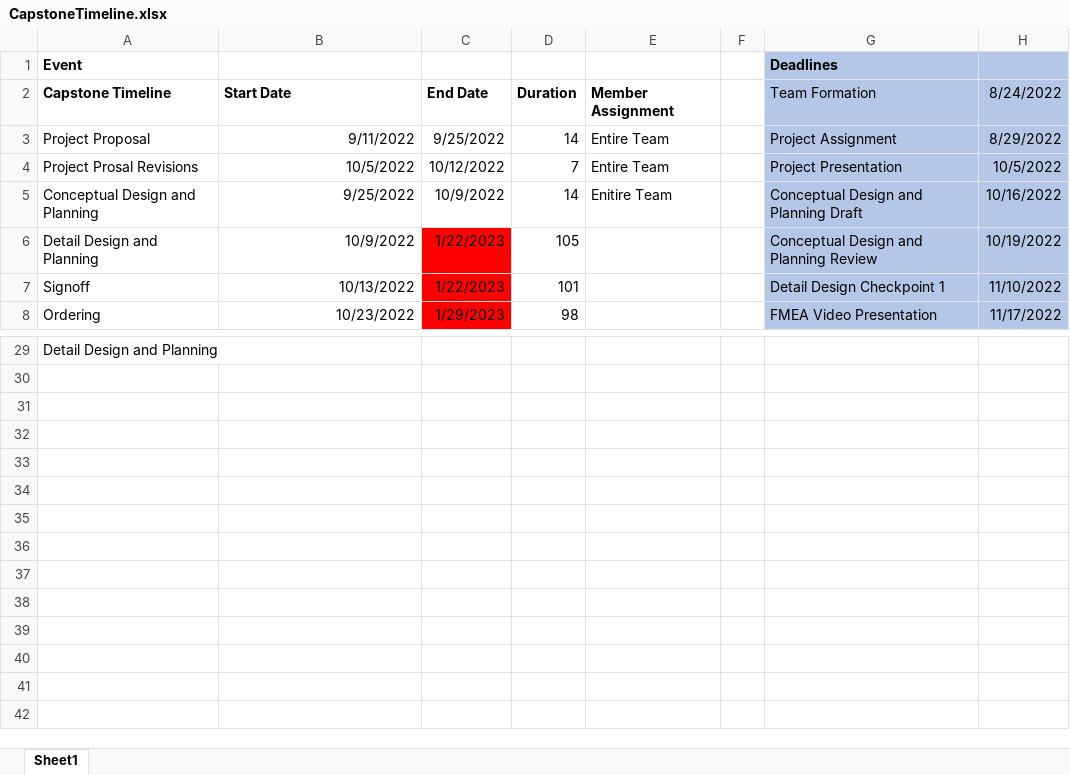
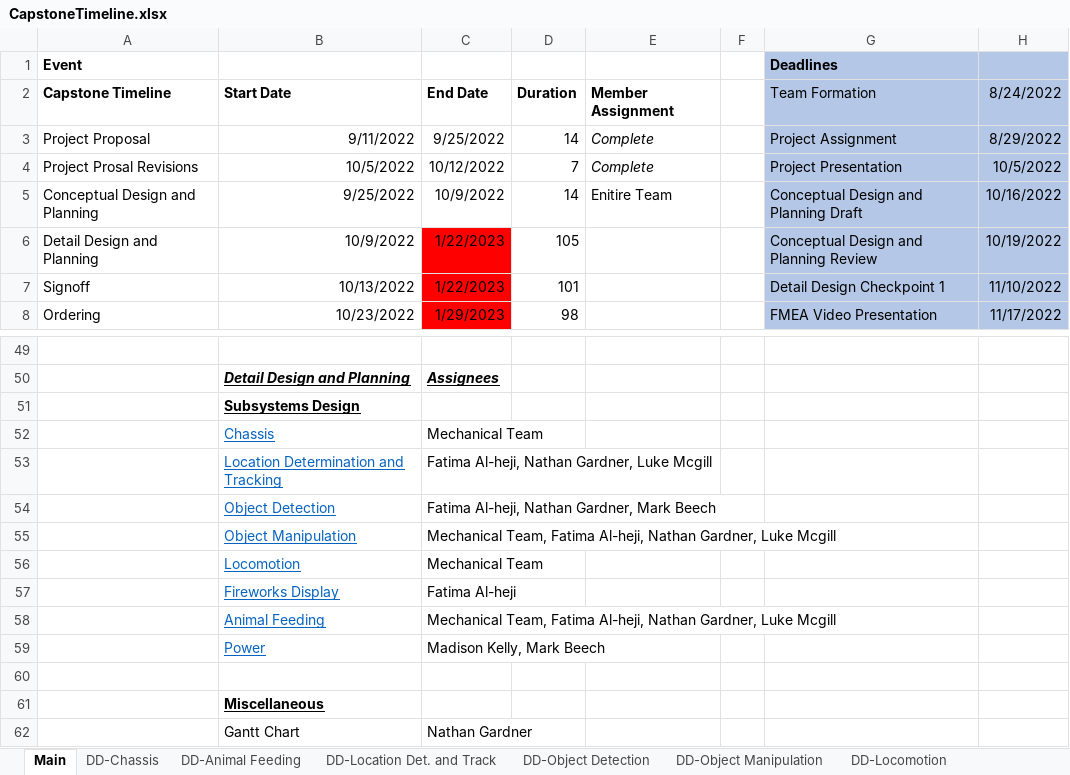
Before and after one commit to nathan-gardner/SECON2023Robot, an Excel workbook: Documentation/CapstoneTimeline.xlsx, sheet Main, drawn as a sheet; only a part is shown, gaps mark what is left out; values as stored, in another font and other column widths than the file's, no borders; charts and pictures not drawn; addresses are those after the commit; the diff covers the shown part only; the diff names each change by its address in the sheet, - before the commit and + after, or states it on an @@ line.

Commit message:
added assignees for conceptual design

```diff
--- a/Documentation/CapstoneTimeline.xlsx (sheet Main)
+++ b/Documentation/CapstoneTimeline.xlsx (sheet Main)
-sheet tab: Sheet1
+sheet tab: Main
+sheet tab: DD-Chassis
+sheet tab: DD-Animal Feeding
+sheet tab: DD-Location Det. and Track
+sheet tab: DD-Object Detection
+sheet tab: DD-Object Manipulation
+sheet tab: DD-Locomotion
-E3:E4: Entire Team
+E3:E4: Complete
-E3:E4 italic: off
+E3:E4 italic: on
-A49 (Event): Detail Design and Planning
+A49 (Event): (empty)
+row 50:  | Detail Design and Planning | Assignees
+row 51:  | Subsystems Design
+row 52:  | Chassis | Mechanical Team
+row 53:  | Location Determination and Tracking | Fatima Al-heji, Nathan Gardner, Luke Mcgill
+row 54:  | Object Detection | Fatima Al-heji, Nathan Gardner, Mark Beech
+row 55:  | Object Manipulation | Mechanical Team, Fatima Al-heji, Nathan Gardner, Luke Mcgill
+row 56:  | Locomotion | Mechanical Team
+row 57:  | Fireworks Display | Fatima Al-heji
+row 58:  | Animal Feeding | Mechanical Team, Fatima Al-heji, Nathan Gardner, Luke Mcgill
+row 59:  | Power | Madison Kelly, Mark Beech
+row 60: (empty)
+row 61:  | Miscellaneous
+row 62:  | Gantt Chart | Nathan Gardner
```
Also changed, not shown: 20 added rows and 1 edited cell elsewhere in this sheet, other sheet tabs, charts or pictures.
